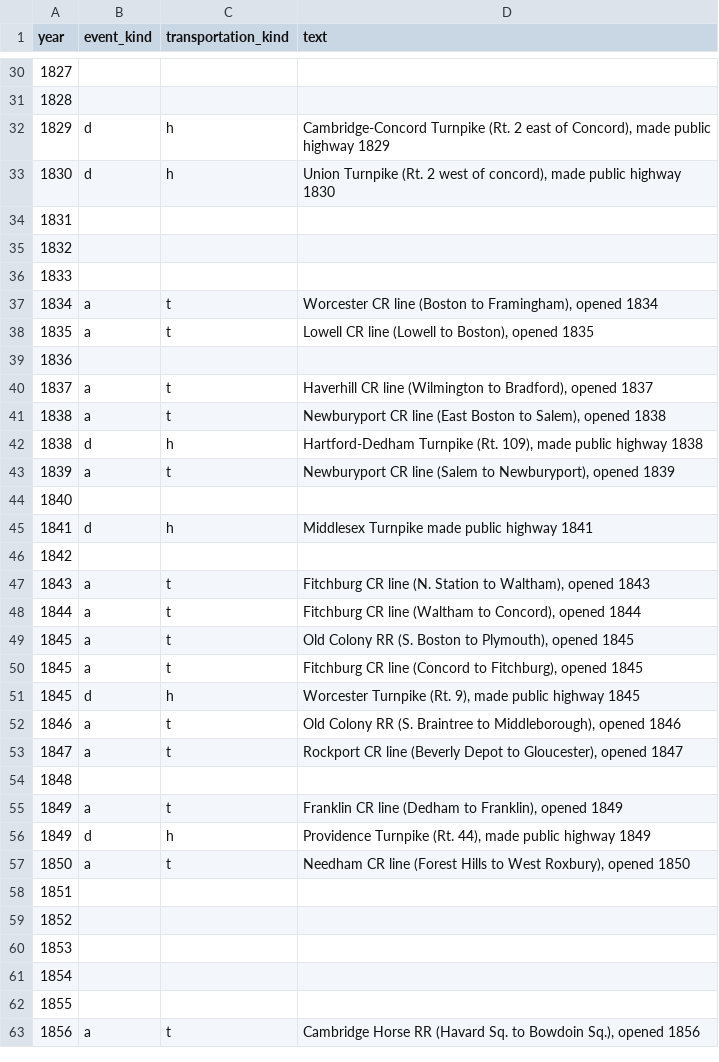
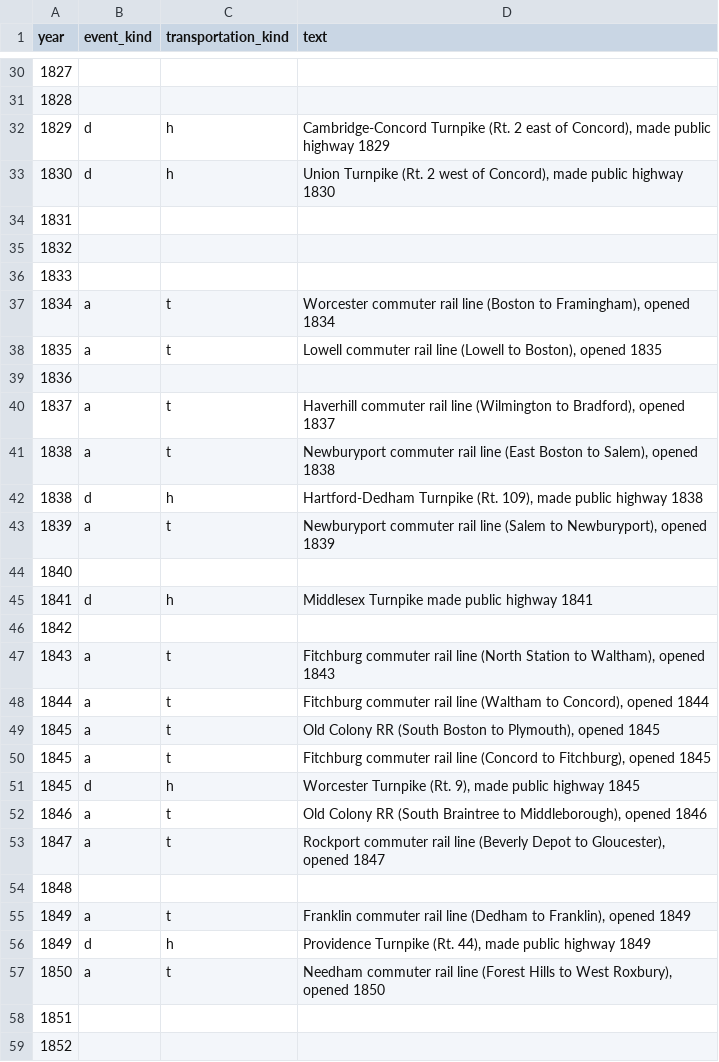
Before and after one commit to bkrepp-ctps/prototype-historical-map, a CSV file: csv/event_list.csv, drawn as a sheet; only a part is shown, gaps mark what is left out; the shorter side is filled out with more unchanged rows; the diff covers the shown part only; the diff names each change by its address in the sheet, - before the commit and + after, or states it on an @@ line.

Commit message:
Latest version of feature/event timeline, based on feedback from Ken.

```diff
--- a/csv/event_list.csv
+++ b/csv/event_list.csv
-D33 (text): …west of concord), made public…
+D33 (text): …west of Concord), made public…
-D37 (text): Worcester CR line (Boston…
+D37 (text): Worcester commuter rail line (Boston…
-D38 (text): Lowell CR line (Lowell…
+D38 (text): Lowell commuter rail line (Lowell…
-D40 (text): Haverhill CR line (Wilmington…
+D40 (text): Haverhill commuter rail line (Wilmington…
-D41 (text): Newburyport CR line (East…
+D41 (text): Newburyport commuter rail line (East…
-D43 (text): Newburyport CR line (Salem…
+D43 (text): Newburyport commuter rail line (Salem…
-D47 (text): Fitchburg CR line (N. Station to…
+D47 (text): Fitchburg commuter rail line (North Station to…
-D48 (text): Fitchburg CR line (Waltham…
+D48 (text): Fitchburg commuter rail line (Waltham…
-D49 (text): …Colony RR (S. Boston to…
+D49 (text): …Colony RR (South Boston to…
-D50 (text): Fitchburg CR line (Concord…
+D50 (text): Fitchburg commuter rail line (Concord…
-D52 (text): …Colony RR (S. Braintree to…
+D52 (text): …Colony RR (South Braintree to…
-D53 (text): Rockport CR line (Beverly…
+D53 (text): Rockport commuter rail line (Beverly…
-D55 (text): Franklin CR line (Dedham…
+D55 (text): Franklin commuter rail line (Dedham…
-D57 (text): Needham CR line (Forest…
+D57 (text): Needham commuter rail line (Forest…
```
Also changed, not shown: 51 edited cells elsewhere in this file.
